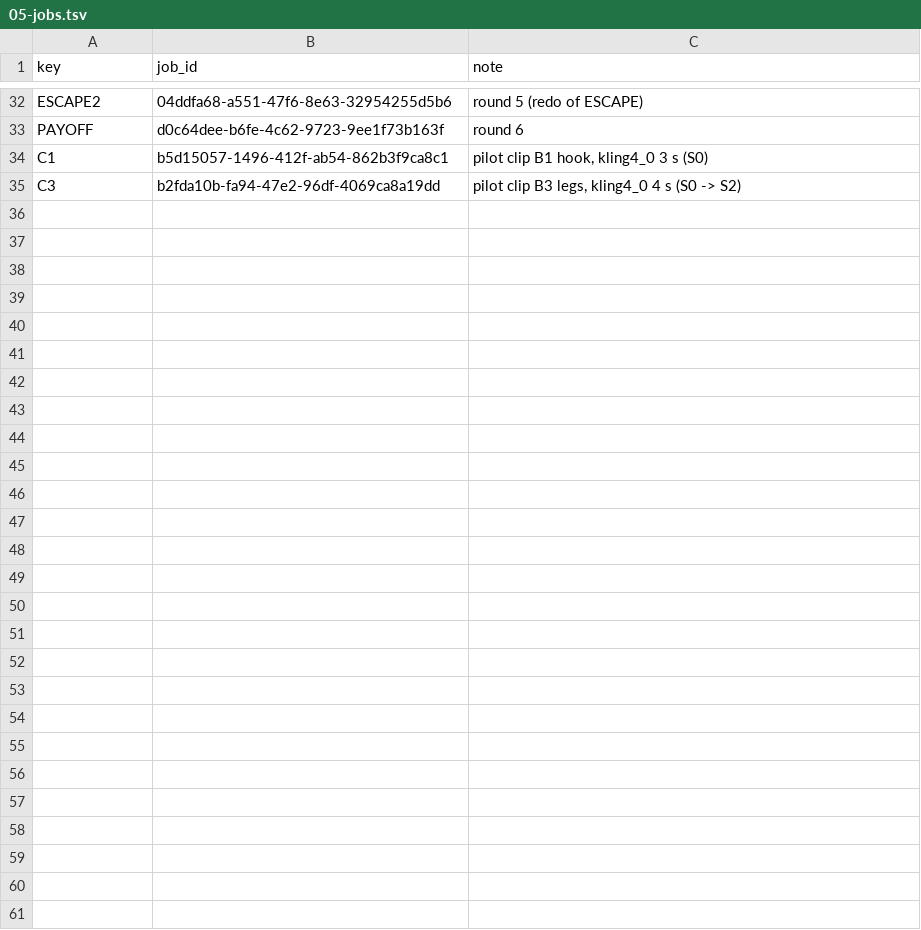
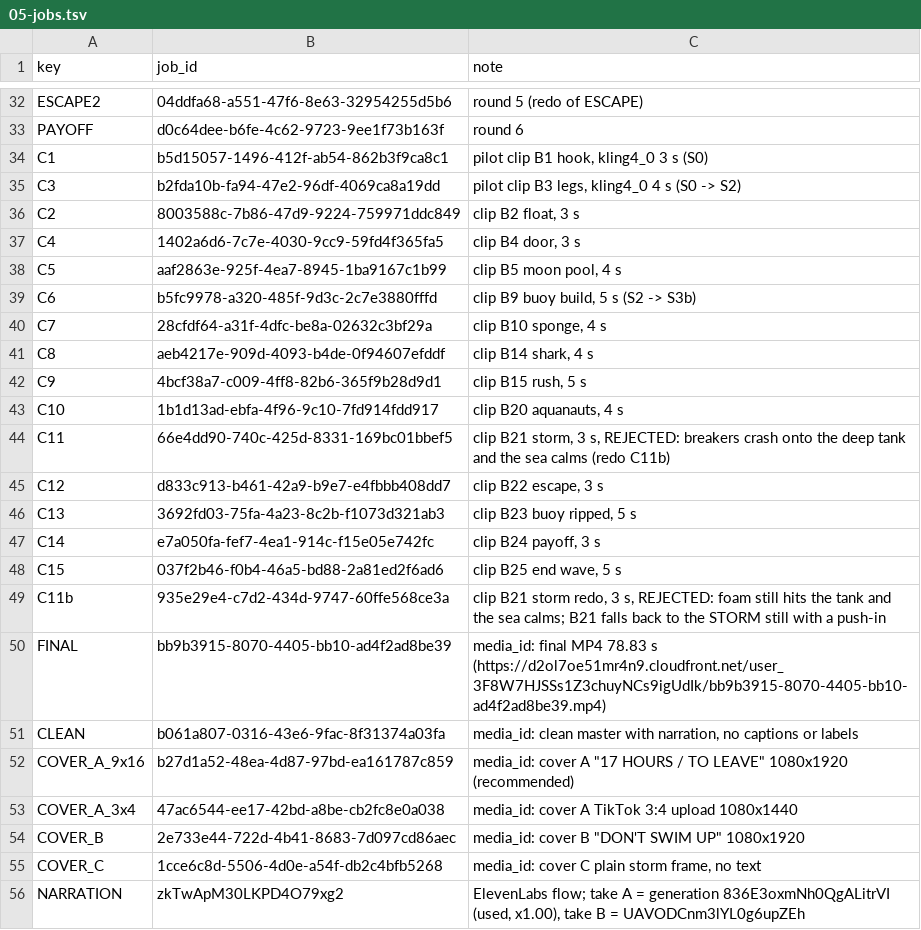
Before and after one commit to AliKandaz/short-form-video-memory, a TSV file: pipeline/05-jobs.tsv, drawn as a sheet; only a part is shown, gaps mark what is left out.

```diff
--- a/pipeline/05-jobs.tsv
+++ b/pipeline/05-jobs.tsv
@@ -35 +35,22 @@ C1	b5d15057-1496-412f-ab54-862b3f9ca8c1	pilot clip B1 hook, kling4_0 3 s (S0)
 C3	b2fda10b-fa94-47e2-96df-4069ca8a19dd	pilot clip B3 legs, kling4_0 4 s (S0 -> S2)
+C2	8003588c-7b86-47d9-9224-759971ddc849	clip B2 float, 3 s
+C4	1402a6d6-7c7e-4030-9cc9-59fd4f365fa5	clip B4 door, 3 s
+C5	aaf2863e-925f-4ea7-8945-1ba9167c1b99	clip B5 moon pool, 4 s
+C6	b5fc9978-a320-485f-9d3c-2c7e3880fffd	clip B9 buoy build, 5 s (S2 -> S3b)
+C7	28cfdf64-a31f-4dfc-be8a-02632c3bf29a	clip B10 sponge, 4 s
+C8	aeb4217e-909d-4093-b4de-0f94607efddf	clip B14 shark, 4 s
+C9	4bcf38a7-c009-4ff8-82b6-365f9b28d9d1	clip B15 rush, 5 s
+C10	1b1d13ad-ebfa-4f96-9c10-7fd914fdd917	clip B20 aquanauts, 4 s
+C11	66e4dd90-740c-425d-8331-169bc01bbef5	clip B21 storm, 3 s, REJECTED: breakers crash onto the deep tank and the sea calms (redo C11b)
+C12	d833c913-b461-42a9-b9e7-e4fbbb408dd7	clip B22 escape, 3 s
+C13	3692fd03-75fa-4a23-8c2b-f1073d321ab3	clip B23 buoy ripped, 5 s
+C14	e7a050fa-fef7-4ea1-914c-f15e05e742fc	clip B24 payoff, 3 s
+C15	037f2b46-f0b4-46a5-bd88-2a81ed2f6ad6	clip B25 end wave, 5 s
+C11b	935e29e4-c7d2-434d-9747-60ffe568ce3a	clip B21 storm redo, 3 s, REJECTED: foam still hits the tank and the sea calms; B21 falls back to the STORM still with a push-in
+FINAL	bb9b3915-8070-4405-bb10-ad4f2ad8be39	media_id: final MP4 78.83 s (https://d2ol7oe51mr4n9.cloudfront.net/user_3F8W7HJSSs1Z3chuyNCs9igUdIk/bb9b3915-8070-4405-bb10-ad4f2ad8be39.mp4)
+CLEAN	b061a807-0316-43e6-9fac-8f31374a03fa	media_id: clean master with narration, no captions or labels
+COVER_A_9x16	b27d1a52-48ea-4d87-97bd-ea161787c859	media_id: cover A "17 HOURS / TO LEAVE" 1080x1920 (recommended)
+COVER_A_3x4	47ac6544-ee17-42bd-a8be-cb2fc8e0a038	media_id: cover A TikTok 3:4 upload 1080x1440
+COVER_B	2e733e44-722d-4b41-8683-7d097cd86aec	media_id: cover B "DON'T SWIM UP" 1080x1920
+COVER_C	1cce6c8d-5506-4d0e-a54f-db2c4bfb5268	media_id: cover C plain storm frame, no text
+NARRATION	zkTwApM30LKPD4O79xg2	ElevenLabs flow; take A = generation 836E3oxmNh0QgALitrVI (used, x1.00), take B = UAVODCnm3lYL0g6upZEh
```
Also changed, not shown: 5 other files.
